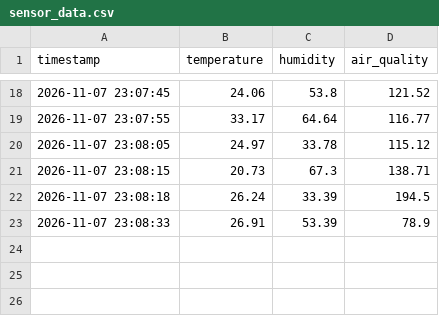
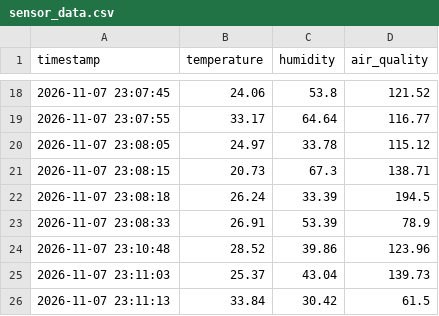
Before and after one commit to abdulmalik3721/iot-monitoring-system, a CSV file: data/sensor_data.csv, drawn as a sheet; only a part is shown, gaps mark what is left out; the diff names each change by its address in the sheet, - before the commit and + after, or states it on an @@ line.

Commit message:
Add automated sensor alert system

```diff
--- a/data/sensor_data.csv
+++ b/data/sensor_data.csv
+row 24: 2026-11-07 23:10:48 | 28.52 | 39.86 | 123.96
+row 25: 2026-11-07 23:11:03 | 25.37 | 43.04 | 139.73
+row 26: 2026-11-07 23:11:13 | 33.84 | 30.42 | 61.5
```
Also changed, not shown: 3 other files.
